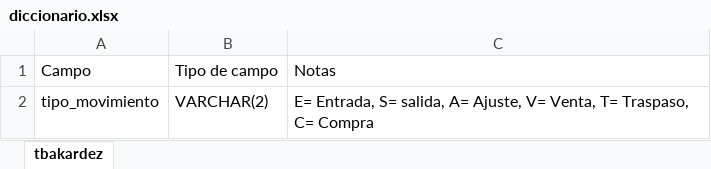
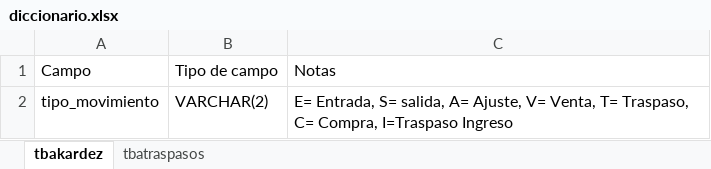
Before and after one commit to ivanhdzderas/cremeria, an Excel workbook: diccionario.xlsx, sheet tbakardez, drawn as a sheet; values as stored, in another font and other column widths than the file's, no borders; the diff names each change by its address in the sheet, - before the commit and + after, or states it on an @@ line.

```diff
--- a/diccionario.xlsx (sheet tbakardez)
+++ b/diccionario.xlsx (sheet tbakardez)
+sheet tab: tbatraspasos
-C2: …Traspaso, C= Compra
+C2: …Traspaso, C= Compra, I=Traspaso Ingreso
```
Also changed, not shown: 14 other files.
